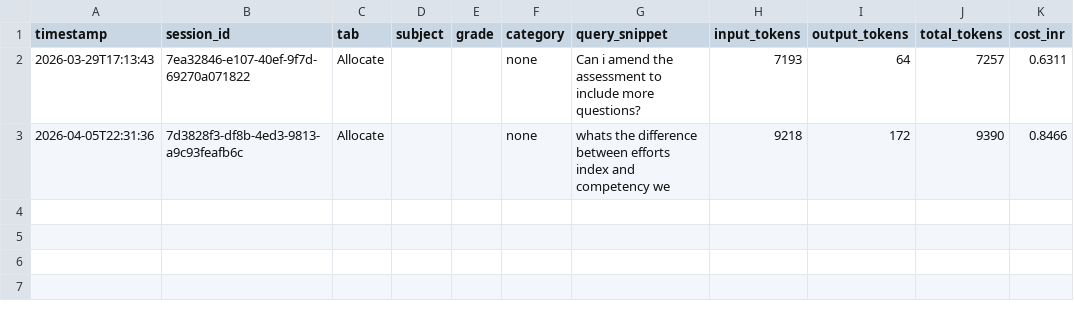
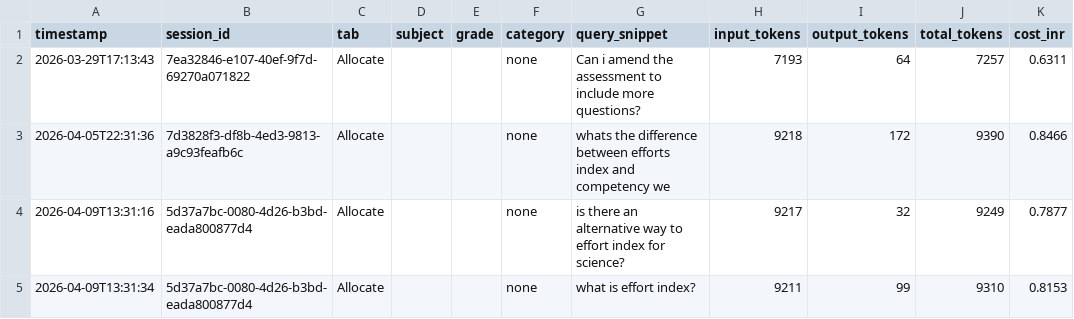
Before and after one commit to kumarradhakrishnan2-hue/Project_Aruvi, a CSV file: knowledge_commons/evaluation_mappings/ask_aruvi.csv, drawn as a sheet.

```diff
--- a/knowledge_commons/evaluation_mappings/ask_aruvi.csv
+++ b/knowledge_commons/evaluation_mappings/ask_aruvi.csv
@@ -3 +3,3 @@ timestamp,session_id,tab,subject,grade,category,query_snippet,input_tokens,outpu
 2026-04-05T22:31:36,7d3828f3-df8b-4ed3-9813-a9c93feafb6c,Allocate,,,none,whats the difference between efforts index and competency we,9218,172,9390,0.8466
+2026-04-09T13:31:16,5d37a7bc-0080-4d26-b3bd-eada800877d4,Allocate,,,none,is there an alternative way to effort index for science?,9217,32,9249,0.7877
+2026-04-09T13:31:34,5d37a7bc-0080-4d26-b3bd-eada800877d4,Allocate,,,none,what is effort index?,9211,99,9310,0.8153
```
Also changed, not shown: 12 other files.
